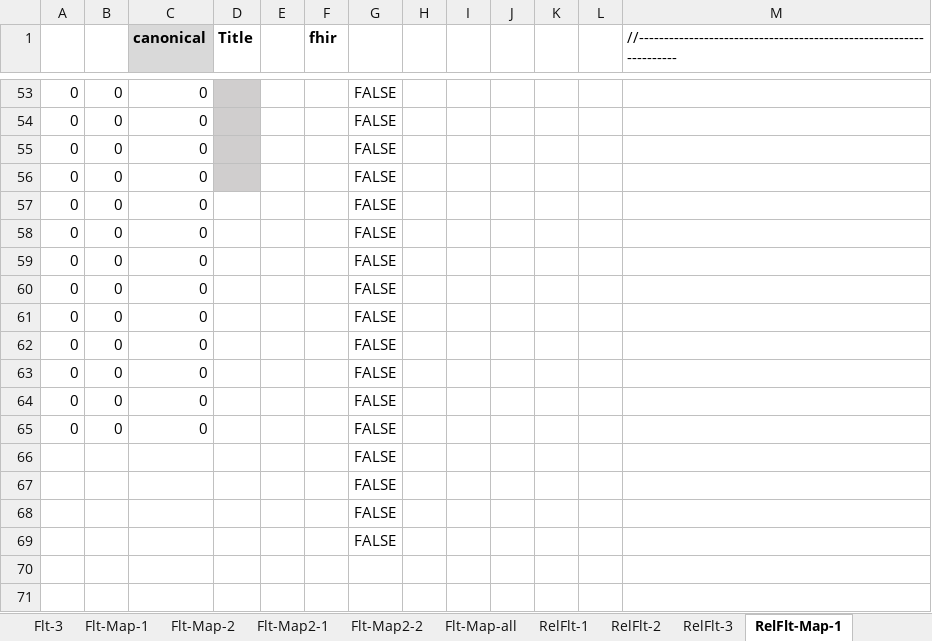
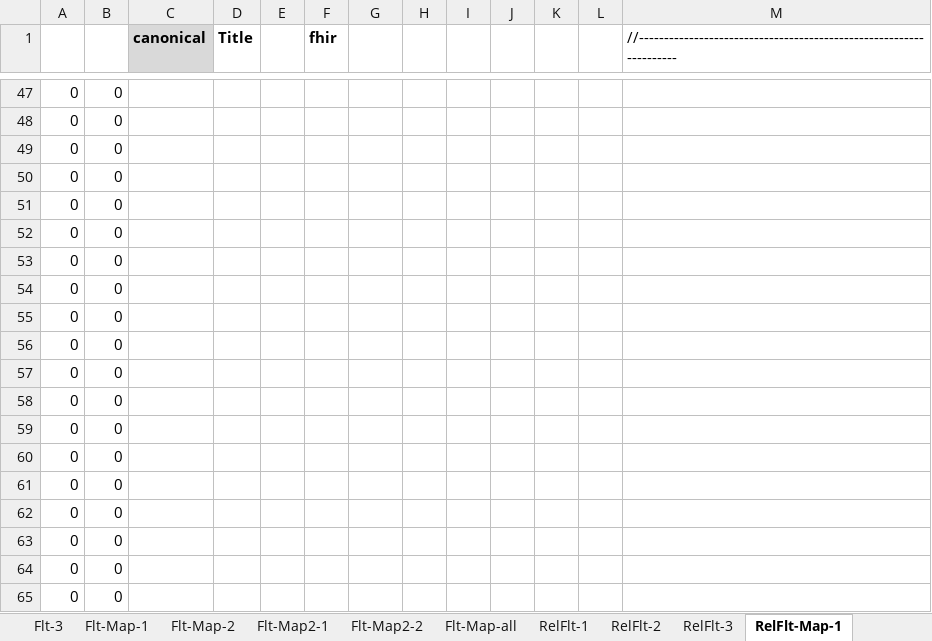
Before and after one commit to hl7-eu/pcsp, an Excel workbook: model-sources/pcsp-fhir-lm-sushi-part-2.xlsm, sheet RelFlt-Map-1, drawn as a sheet; only a part is shown, gaps mark what is left out; values as stored, in another font and other column widths than the file's, no borders; removed rows and columns are numbered as before the commit, all else as after; the diff covers the shown part only; the diff names each change by its address in the sheet, - before the commit and + after, or states it on an @@ line.

```diff
--- a/model-sources/pcsp-fhir-lm-sushi-part-2.xlsm (sheet RelFlt-Map-1)
+++ b/model-sources/pcsp-fhir-lm-sushi-part-2.xlsm (sheet RelFlt-Map-1)
-C47:C59 (canonical): 0
+C47:C59 (canonical): (empty)
-D47:D50 fill: #D0CECE
+D47:D50 fill: none
-G47:G59: FALSE
+G47:G59: (empty)
-row 66:  |  |  |  |  |  | FALSE
-row 67:  |  |  |  |  |  | FALSE
-row 68:  |  |  |  |  |  | FALSE
-row 69:  |  |  |  |  |  | FALSE
+row 60: 0 | 0
+row 61: 0 | 0
+row 62: 0 | 0
+row 63: 0 | 0
+row 64: 0 | 0
+row 65: 0 | 0
```
Also changed, not shown: 6 removed rows, 42 edited cells and cell formats elsewhere in this sheet, sheet RelFlt-Map-all, sheet RelFlt-Map-2, formulas that keep their value, 4 other files.
